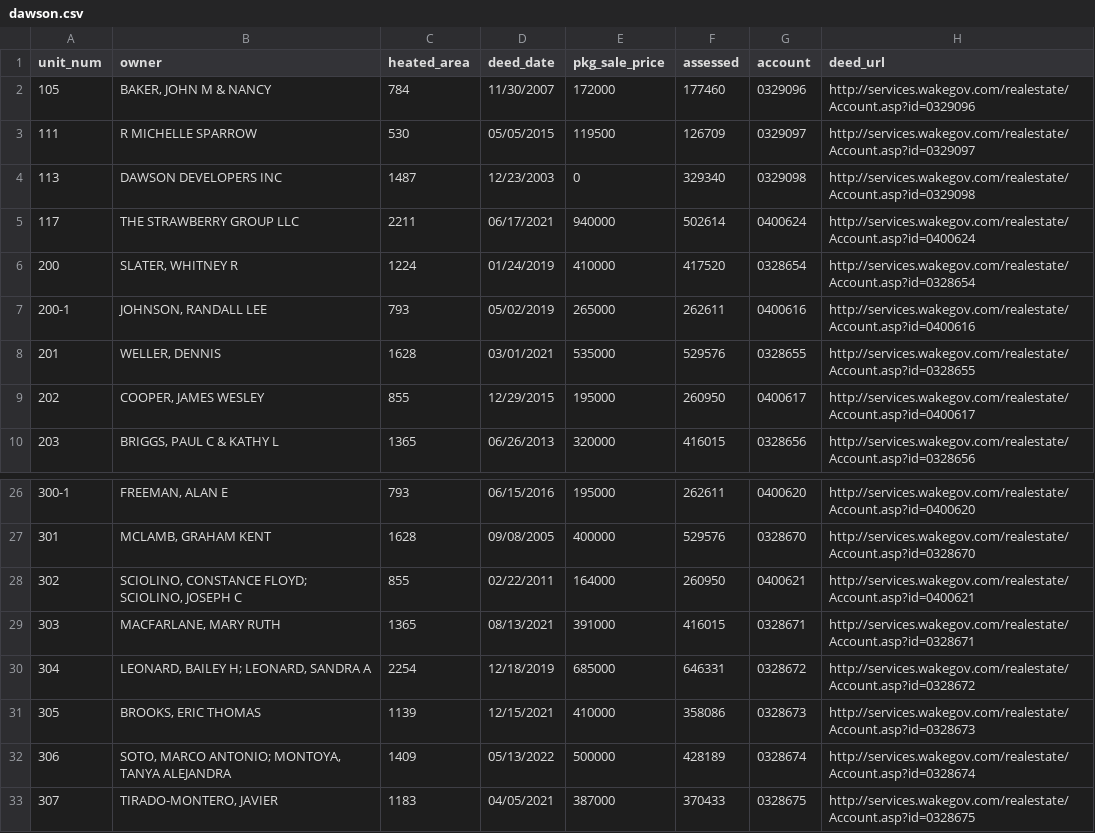
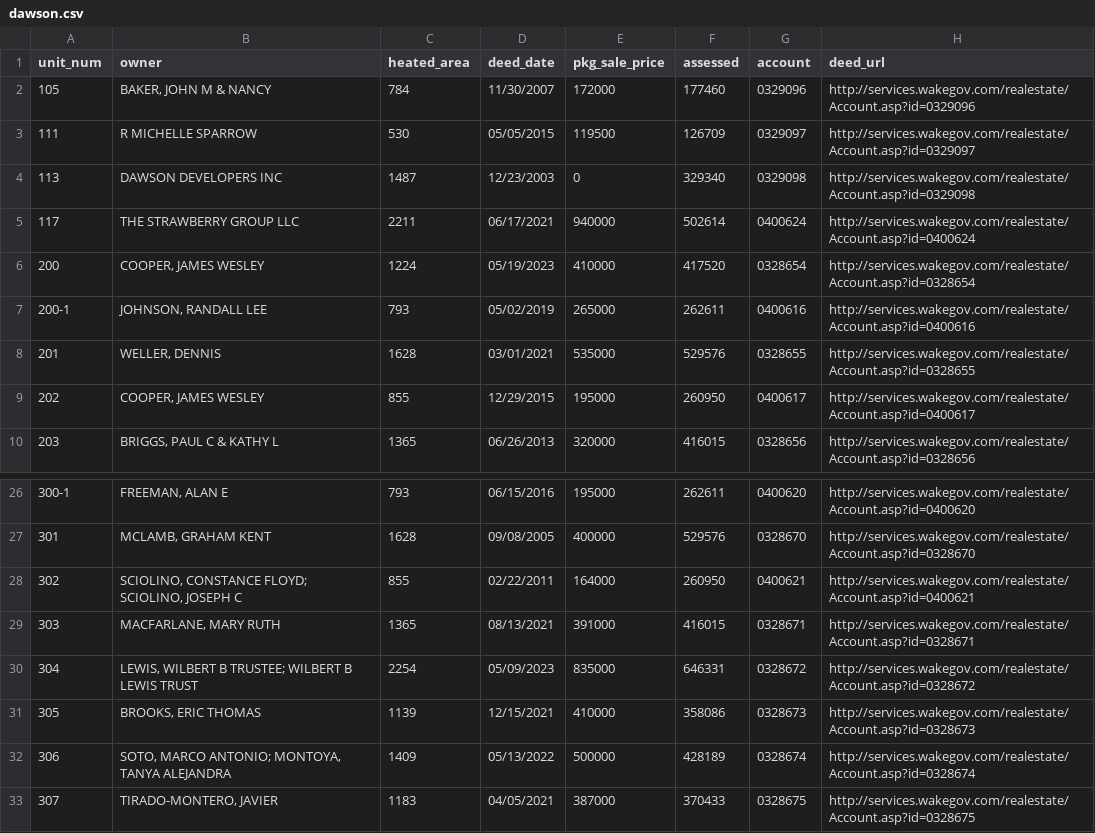
Before and after one commit to mfgering/dawson_deeds, a CSV file: reports/dawson.csv, drawn as a sheet; only a part is shown, gaps mark what is left out.

```diff
--- a/reports/dawson.csv
+++ b/reports/dawson.csv
@@ -5,3 +5,3 @@
 "117","THE STRAWBERRY GROUP LLC",2211,"06/17/2021",940000,502614,"0400624","http://services.wakegov.com/realestate/Account.asp?id=0400624"
-"200","SLATER, WHITNEY R",1224,"01/24/2019",410000,417520,"0328654","http://services.wakegov.com/realestate/Account.asp?id=0328654"
+"200","COOPER, JAMES WESLEY",1224,"05/19/2023",410000,417520,"0328654","http://services.wakegov.com/realestate/Account.asp?id=0328654"
 "200-1","JOHNSON, RANDALL LEE",793,"05/02/2019",265000,262611,"0400616","http://services.wakegov.com/realestate/Account.asp?id=0400616"
@@ -29,3 +29,3 @@
 "303","MACFARLANE, MARY RUTH",1365,"08/13/2021",391000,416015,"0328671","http://services.wakegov.com/realestate/Account.asp?id=0328671"
-"304","LEONARD, BAILEY H; LEONARD, SANDRA A",2254,"12/18/2019",685000,646331,"0328672","http://services.wakegov.com/realestate/Account.asp?id=0328672"
+"304","LEWIS, WILBERT B TRUSTEE; WILBERT B LEWIS TRUST",2254,"05/09/2023",835000,646331,"0328672","http://services.wakegov.com/realestate/Account.asp?id=0328672"
 "305","BROOKS, ERIC THOMAS",1139,"12/15/2021",410000,358086,"0328673","http://services.wakegov.com/realestate/Account.asp?id=0328673"
```
Also changed, not shown: 4 other files.
